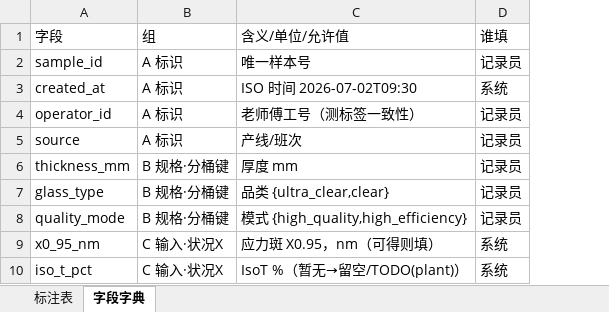
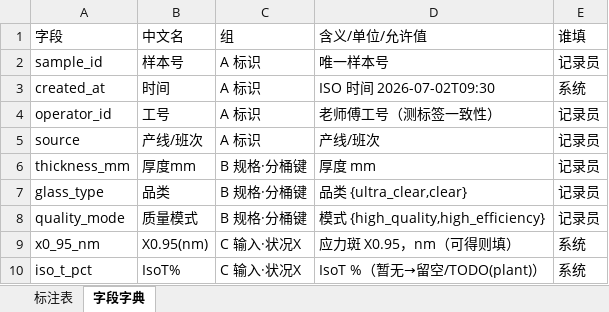
Before and after one commit to Viosus/Glass-Agents, an Excel workbook: data/annotation/标注表模板.xlsx, sheet 字段字典, drawn as a sheet; only a part is shown; values as stored, in another font and other column widths than the file's, no borders; the diff names each change by its address in the sheet, - before the commit and + after, or states it on an @@ line.

```diff
--- a/data/annotation/标注表模板.xlsx (sheet 字段字典)
+++ b/data/annotation/标注表模板.xlsx (sheet 字段字典)
+column B (中文名), rows 2-10: 样本号 | 时间 | 工号 | 产线/班次 | 厚度mm | 品类 | 质量模式 | X0.95(nm) | IsoT%
```
Also changed, not shown: sheet 标注表, hidden cells, 4 other files.
